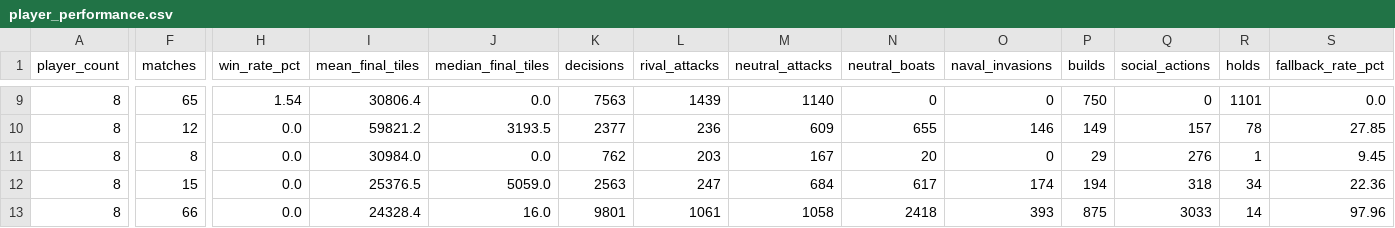
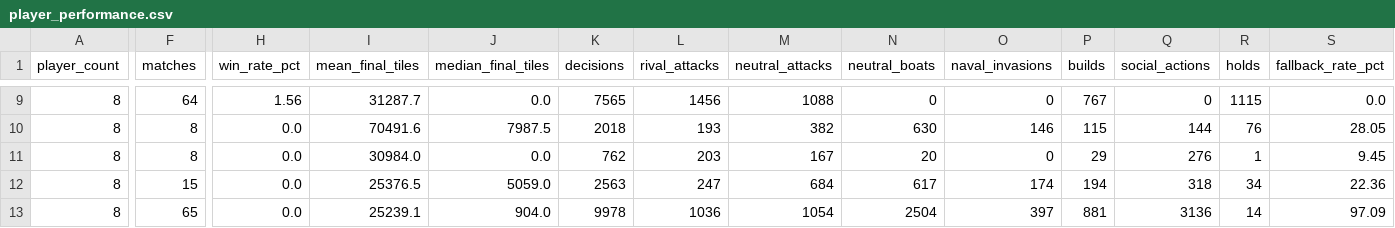
Before and after one commit to welttowelt/proxywar-coworld-starter, a CSV file: data/analysis/player_performance.csv, drawn as a sheet; only a part is shown, gaps mark what is left out; the diff covers the shown part only; the diff names each change by its address in the sheet, - before the commit and + after, or states it on an @@ line.

```diff
--- a/data/analysis/player_performance.csv
+++ b/data/analysis/player_performance.csv
-F9 (matches): 65
+F9 (matches): 64
-H9 (win_rate_pct): 1.54
+H9 (win_rate_pct): 1.56
-I9 (mean_final_tiles): 30806.4
+I9 (mean_final_tiles): 31287.7
-K9 (decisions): 7563
+K9 (decisions): 7565
-L9 (rival_attacks): 1439
+L9 (rival_attacks): 1456
-M9 (neutral_attacks): 1140
+M9 (neutral_attacks): 1088
-P9 (builds): 750
+P9 (builds): 767
-R9 (holds): 1101
+R9 (holds): 1115
-F10 (matches): 12
+F10 (matches): 8
-I10 (mean_final_tiles): 59821.2
+I10 (mean_final_tiles): 70491.6
-J10 (median_final_tiles): 3193.5
+J10 (median_final_tiles): 7987.5
-K10 (decisions): 2377
+K10 (decisions): 2018
-L10 (rival_attacks): 236
+L10 (rival_attacks): 193
-M10 (neutral_attacks): 609
+M10 (neutral_attacks): 382
-N10 (neutral_boats): 655
+N10 (neutral_boats): 630
-P10 (builds): 149
+P10 (builds): 115
-Q10 (social_actions): 157
+Q10 (social_actions): 144
-R10 (holds): 78
+R10 (holds): 76
-S10 (fallback_rate_pct): 27.85
+S10 (fallback_rate_pct): 28.05
-F13 (matches): 66
+F13 (matches): 65
-I13 (mean_final_tiles): 24328.4
+I13 (mean_final_tiles): 25239.1
-J13 (median_final_tiles): 16.0
+J13 (median_final_tiles): 904.0
-K13 (decisions): 9801
+K13 (decisions): 9978
-L13 (rival_attacks): 1061
+L13 (rival_attacks): 1036
-M13 (neutral_attacks): 1058
+M13 (neutral_attacks): 1054
-N13 (neutral_boats): 2418
+N13 (neutral_boats): 2504
-O13 (naval_invasions): 393
+O13 (naval_invasions): 397
-P13 (builds): 875
+P13 (builds): 881
-Q13 (social_actions): 3033
+Q13 (social_actions): 3136
-S13 (fallback_rate_pct): 97.96
+S13 (fallback_rate_pct): 97.09
```
Also changed, not shown: 3 added rows, 2 removed rows and 68 edited cells elsewhere in this file, data/analysis/ffa_dominance_trend.csv, data/analysis/ffa_phase_profile.csv, 40 other files.
